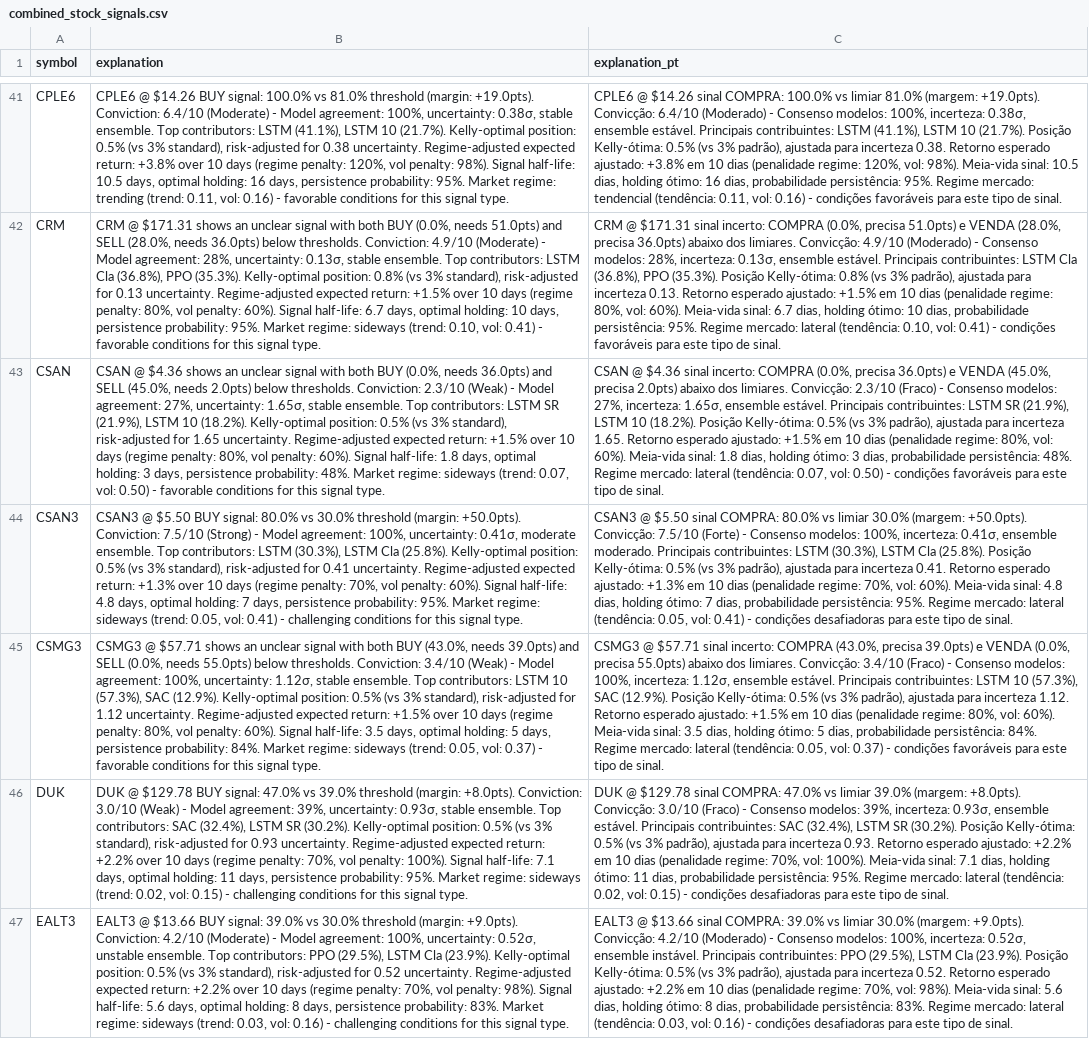
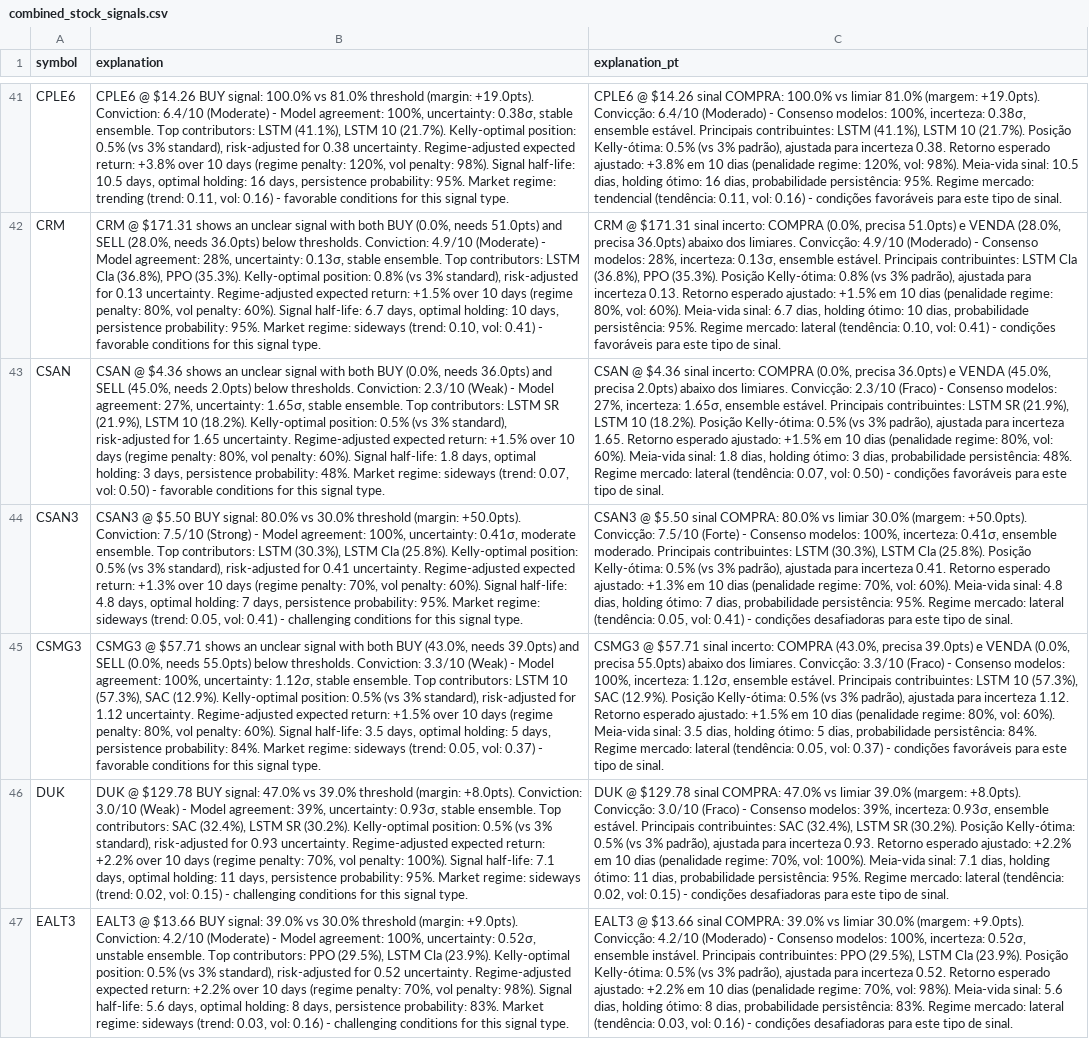
Before and after one commit to eSehnem/esehnem.github.io, a CSV file: combined_stock_signals.csv, drawn as a sheet; only a part is shown, gaps mark what is left out; the diff names each change by its address in the sheet, - before the commit and + after, or states it on an @@ line.

Commit message:
Update combined_stock_signals.csv (automation)

```diff
--- a/combined_stock_signals.csv
+++ b/combined_stock_signals.csv
-B45 (explanation): …thresholds. Conviction: 3.4/10 (Weak) -…
+B45 (explanation): …thresholds. Conviction: 3.3/10 (Weak) -…
-C45 (explanation_pt): …limiares. Convicção: 3.4/10 (Fraco) -…
+C45 (explanation_pt): …limiares. Convicção: 3.3/10 (Fraco) -…
```
